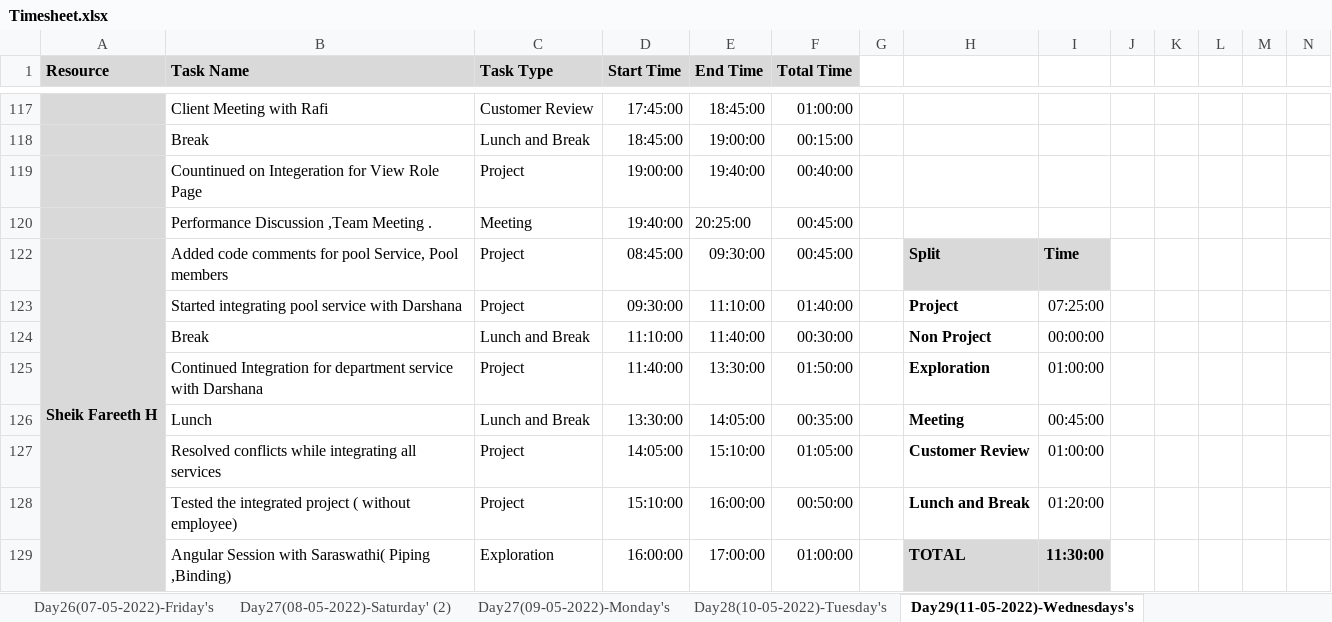
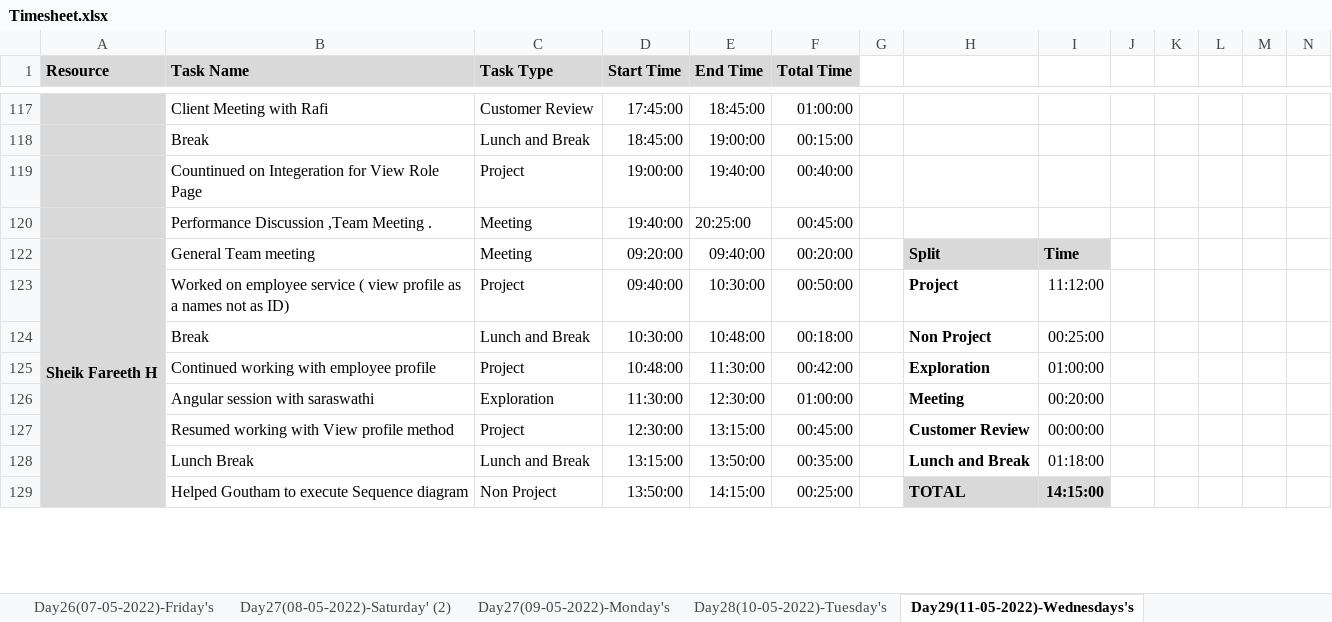
Before and after one commit to TeamAlpha01/Project, an Excel workbook: Process/Timesheet/Timesheet.xlsx, sheet Day29(11-05-2022)-Wednesdays's, drawn as a sheet; only a part is shown, gaps mark what is left out; values as stored, in another font and other column widths than the file's, no borders; conditional formats not drawn; removed rows and columns are numbered as before the commit, all else as after; rows hold the shown columns only; the diff covers the shown part only; the diff names each change by its address in the sheet, - before the commit and + after, or states it on an @@ line.

Commit message:
Timesheet Updated - Sheik Fareeth H

```diff
--- a/Process/Timesheet/Timesheet.xlsx (sheet Day29(11-05-2022)-Wednesdays's)
+++ b/Process/Timesheet/Timesheet.xlsx (sheet Day29(11-05-2022)-Wednesdays's)
-B122 (Task Name): Added code comments for pool Service, Pool members
+B122 (Task Name): General Team meeting
-C122 (Task Type): Project
+C122 (Task Type): Meeting
-D122 (Start Time): 08:45:00
+D122 (Start Time): 09:20:00
-E122 (End Time): 09:30:00
+E122 (End Time): 09:40:00
-F122 (Total Time): 00:45:00
+F122 (Total Time): 00:20:00
-B123 (Task Name): Started integrating pool service with Darshana
+B123 (Task Name): Worked on employee service ( view profile as a names not as ID)
-D123 (Start Time): 09:30:00
+D123 (Start Time): 09:40:00
-E123 (End Time): 11:10:00
+E123 (End Time): 10:30:00
-F123 (Total Time): 01:40:00
+F123 (Total Time): 00:50:00
-I123: 07:25:00
+I123: 11:12:00
-D124 (Start Time): 11:10:00
+D124 (Start Time): 10:30:00
-E124 (End Time): 11:40:00
+E124 (End Time): 10:48:00
-F124 (Total Time): 00:30:00
+F124 (Total Time): 00:18:00
-I124: 00:00:00
+I124: 00:25:00
-B125 (Task Name): Continued Integration for department service with Darshana
+B125 (Task Name): Continued working with employee profile
-D125 (Start Time): 11:40:00
+D125 (Start Time): 10:48:00
-E125 (End Time): 13:30:00
+E125 (End Time): 11:30:00
-F125 (Total Time): 01:50:00
+F125 (Total Time): 00:42:00
-row 126:  | Lunch | Lunch and Break | 13:30:00 | 14:05:00 | 00:35:00 |  | Meeting | 00:45:00
+row 126:  | Angular session with saraswathi | Exploration | 11:30:00 | 12:30:00 | 01:00:00 |  | Meeting | 00:20:00
-B127 (Task Name): Resolved conflicts while integrating all services
+B127 (Task Name): Resumed working with View profile method
-D127 (Start Time): 14:05:00
+D127 (Start Time): 12:30:00
-E127 (End Time): 15:10:00
+E127 (End Time): 13:15:00
-F127 (Total Time): 01:05:00
+F127 (Total Time): 00:45:00
-I127: 01:00:00
+I127: 00:00:00
-row 128:  | Tested the integrated project ( without employee) | Project | 15:10:00 | 16:00:00 | 00:50:00 |  | Lunch and Break | 01:20:00
-row 129:  | Angular Session with Saraswathi( Piping ,Binding) | Exploration | 16:00:00 | 17:00:00 | 01:00:00 |  | TOTAL | 11:30:00
+row 128:  | Lunch Break | Lunch and Break | 13:15:00 | 13:50:00 | 00:35:00 |  | Lunch and Break | 01:18:00
+row 129:  | Helped Goutham to execute Sequence diagram | Non Project | 13:50:00 | 14:15:00 | 00:25:00 |  | TOTAL | 14:15:00
```
Also changed, not shown: 4 added rows, 4 removed rows and 11 edited cells elsewhere in this sheet.
